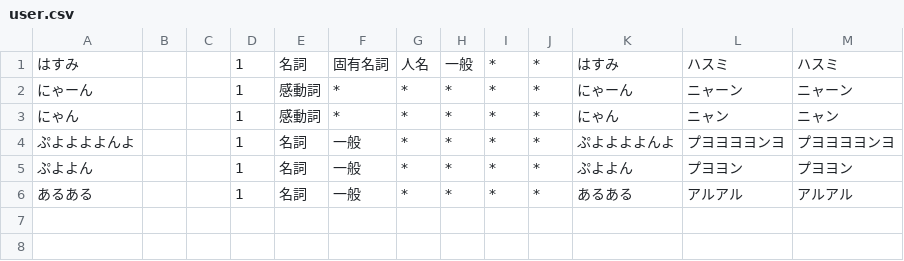
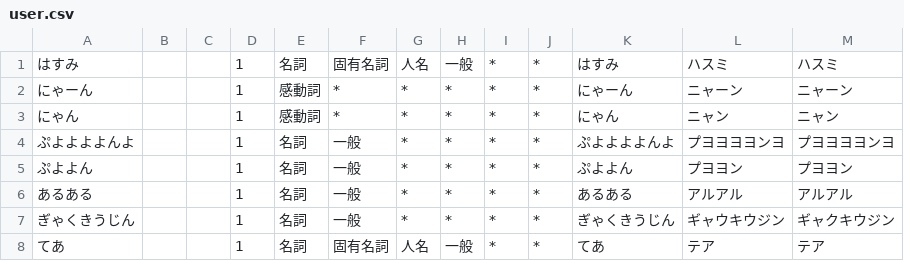
Before and after one commit to hsm-hx/hsm_ai, a CSV file: user.csv, drawn as a sheet; the diff names each change by its address in the sheet, - before the commit and + after, or states it on an @@ line.

```diff
--- a/user.csv
+++ b/user.csv
+row 7: ぎゃくきうじん |  |  | 1 | 名詞 | 一般 | * | * | * | * | ぎゃくきうじん | ギャウキウジン | ギャクキウジン
+row 8: てあ |  |  | 1 | 名詞 | 固有名詞 | 人名 | 一般 | * | * | てあ | テア | テア
```
Also changed, not shown: 2 other files.
